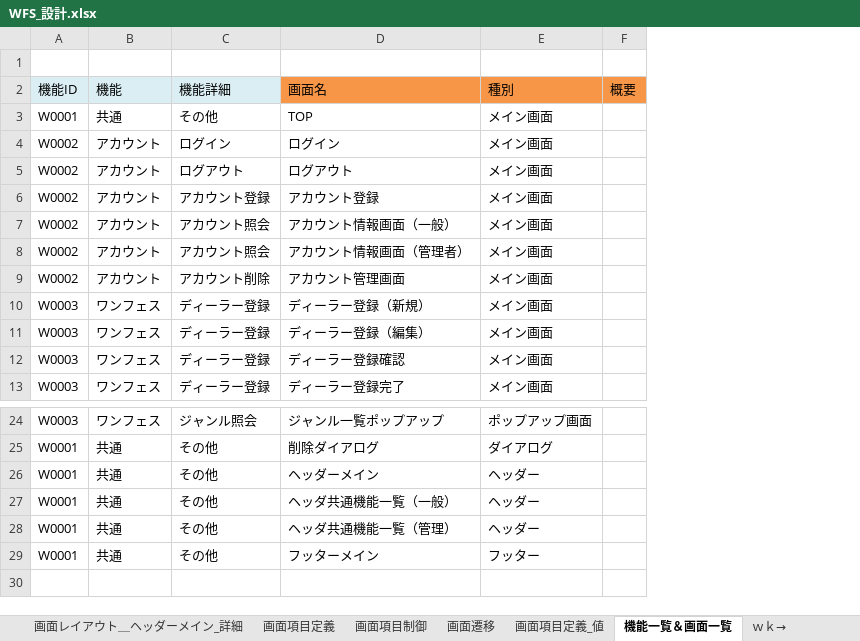
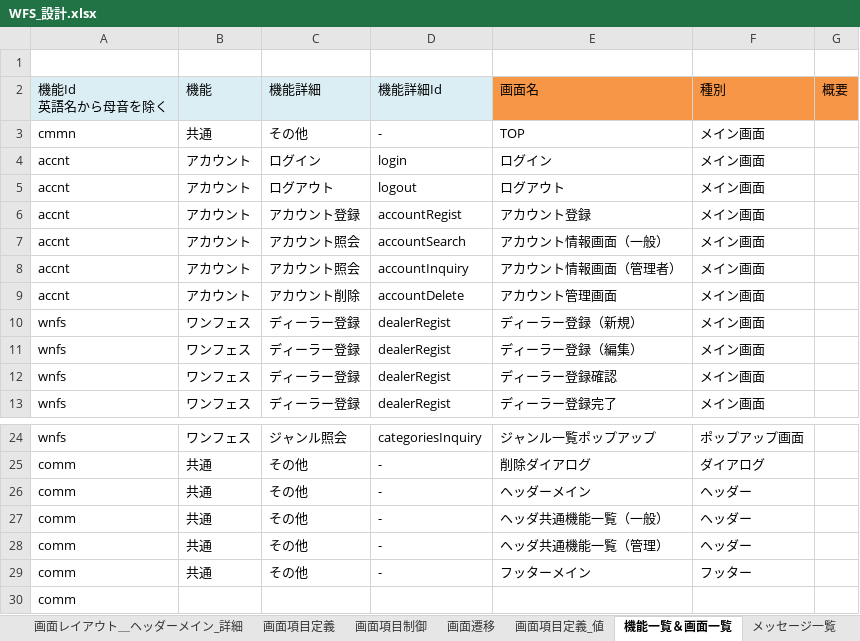
Before and after one commit to gitRock2016/WFS_Design, an Excel workbook: 01.設計/WFS_設計.xlsx, sheet 機能一覧＆画面一覧, drawn as a sheet; only a part is shown, gaps mark what is left out; values as stored, in another font and other column widths than the file's, no borders; removed rows and columns are numbered as before the commit, all else as after; ↵ is a line break in a cell; the diff names each change by its address in the sheet, - before the commit and + after, or states it on an @@ line.

Commit message:
メッセージ一覧の作成

```diff
--- a/01.設計/WFS_設計.xlsx (sheet 機能一覧＆画面一覧)
+++ b/01.設計/WFS_設計.xlsx (sheet 機能一覧＆画面一覧)
+sheet tab: メッセージ一覧
-column A, rows 2-13: 機能ID | W0001 | W0002 | W0002 | W0002 | W0002 | W0002 | W0002 | W0003 | W0003 | W0003 | W0003; rows 24-29: W0003 | W0001 | W0001 | W0001 | W0001 | W0001
+column A, rows 2-13: 機能Id ↵ 英語名から母音を除く | cmmn | accnt | accnt | accnt | accnt | accnt | accnt | wnfs | wnfs | wnfs | wnfs; rows 24-29: wnfs | comm | comm | comm | comm | comm
+column D, rows 2-13: 機能詳細Id | - | login | logout | accountRegist | accountSearch | accountInquiry | accountDelete | dealerRegist | dealerRegist | dealerRegist | dealerRegist; rows 24-29: categoriesInquiry | - | - | - | - | -
+row 30: comm
```
Also changed, not shown: sheet 変更履歴, other sheet tabs, charts or pictures.
